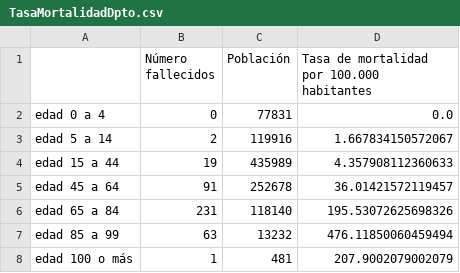
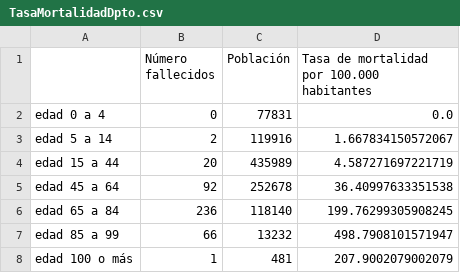
Before and after one commit to luiseveliogarciarestrepo/corona, a CSV file: TasaMortalidadDpto.csv, drawn as a sheet.

```diff
--- a/TasaMortalidadDpto.csv
+++ b/TasaMortalidadDpto.csv
@@ -3,6 +3,6 @@ edad 0 a 4,0,77831,0.0
 edad 5 a 14,2,119916,1.667834150572067
-edad 15 a 44,19,435989,4.357908112360633
-edad 45 a 64,91,252678,36.01421572119457
-edad 65 a 84,231,118140,195.53072625698326
-edad 85 a 99,63,13232,476.11850060459494
+edad 15 a 44,20,435989,4.587271697221719
+edad 45 a 64,92,252678,36.40997633351538
+edad 65 a 84,236,118140,199.76299305908245
+edad 85 a 99,66,13232,498.7908101571947
 edad 100 o más,1,481,207.9002079002079
```
Also changed, not shown: CovidMundoT.csv, TasaMortalidadMunic.csv, 12 other files.
